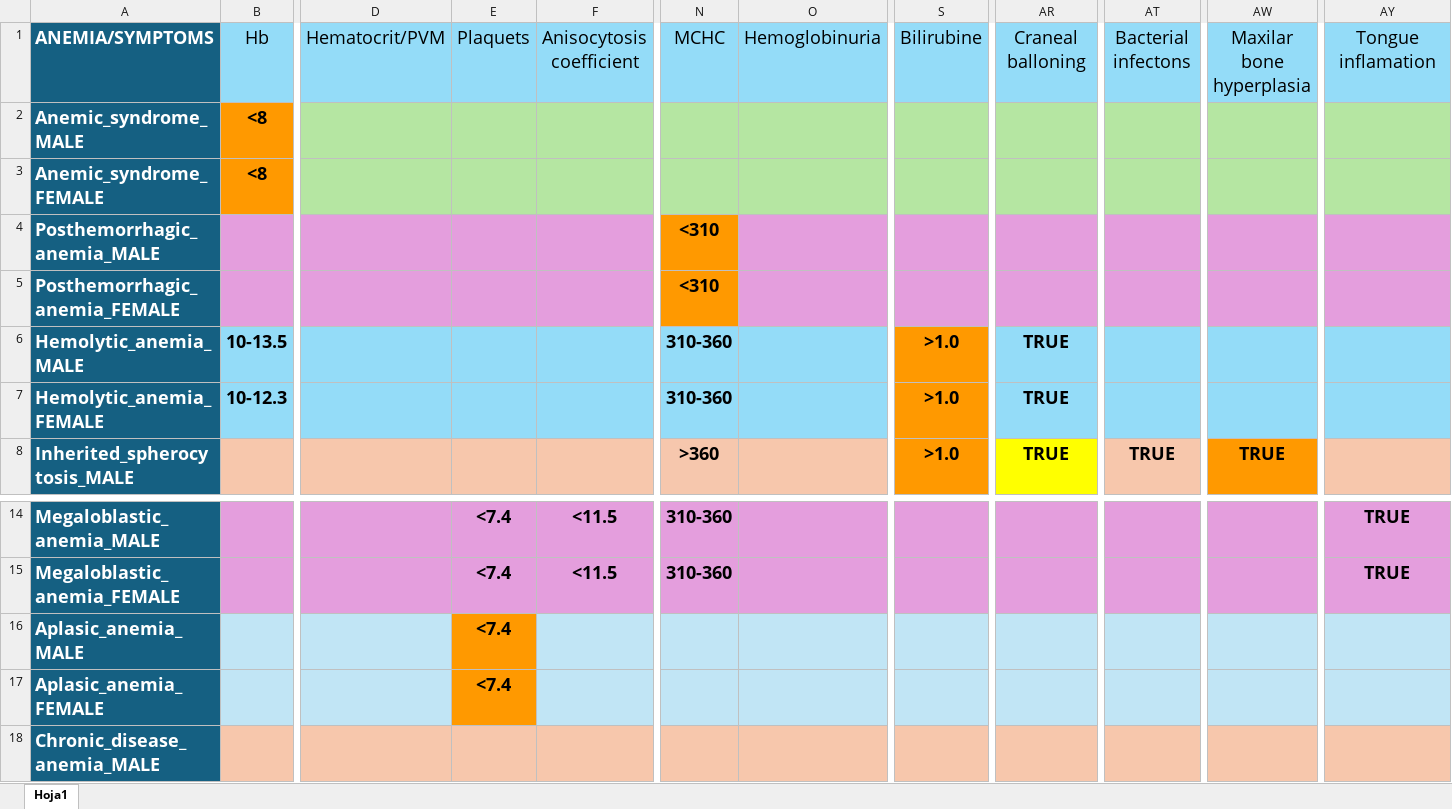
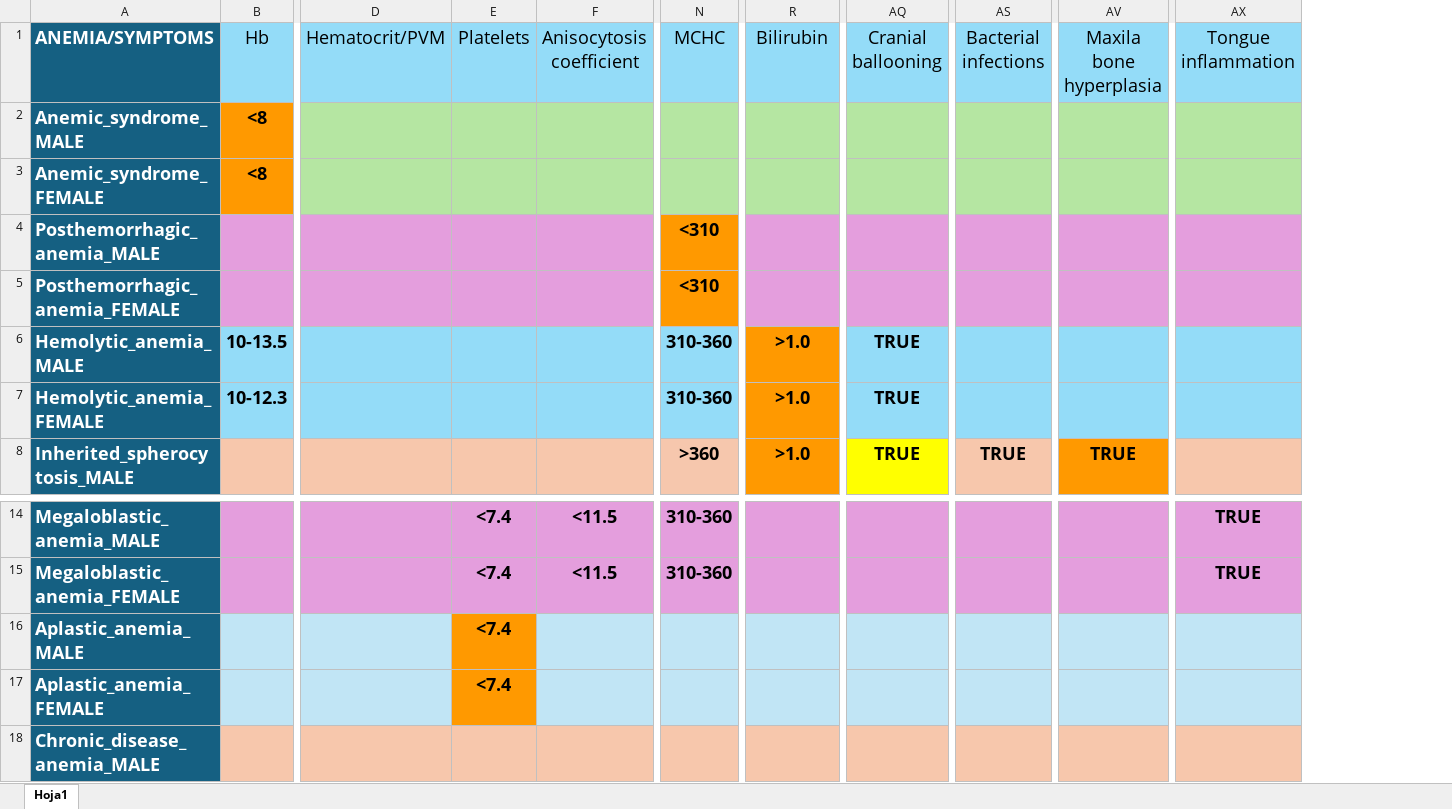
Before and after one commit to nataliaguzmanr/AnemiaDSS, an Excel workbook: src/main/resources/files/Conditions.xlsx, sheet Hoja1, drawn as a sheet; only a part is shown, gaps mark what is left out; values as stored, in another font and other column widths than the file's, no borders; removed rows and columns are numbered as before the commit, all else as after; the diff names each change by its address in the sheet, - before the commit and + after, or states it on an @@ line.

```diff
--- a/src/main/resources/files/Conditions.xlsx (sheet Hoja1)
+++ b/src/main/resources/files/Conditions.xlsx (sheet Hoja1)
-column O, row 1: Hemoglobinuria
-E1: Plaquets
+E1: Platelets
-R1: Bilirubine
+R1: Bilirubin
-AQ1: Craneal balloning
+AQ1: Cranial ballooning
-AS1: Bacterial infectons
+AS1: Bacterial infections
-AV1: Maxilar bone hyperplasia
+AV1: Maxila bone hyperplasia
-AX1: Tongue inflamation
+AX1: Tongue inflammation
-A16: Aplasic_anemia_MALE
+A16: Aplastic_anemia_MALE
-A17: Aplasic_anemia_FEMALE
+A17: Aplastic_anemia_FEMALE
```
Also changed, not shown: src/main/resources/files/Weights.xlsx, 24 other files.
